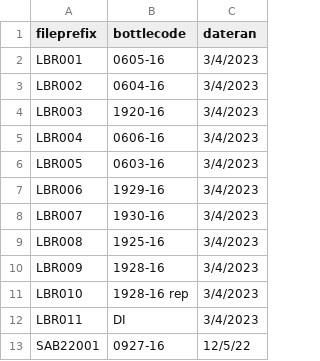
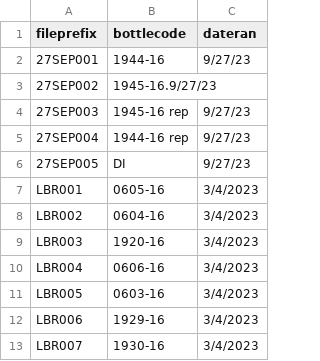
Before and after one commit to waterfolk/spec_scans, a CSV file: specscans_key.csv, drawn as a sheet; only a part is shown; the shorter side is filled out with more unchanged rows; the diff names each change by its address in the sheet, - before the commit and + after, or states it on an @@ line.

```diff
--- a/specscans_key.csv
+++ b/specscans_key.csv
+row 2: 27SEP001 | 1944-16 | 9/27/23
+row 3: 27SEP002 | 1945-16.9/27/23
+row 4: 27SEP003 | 1945-16 rep | 9/27/23
+row 5: 27SEP004 | 1944-16 rep | 9/27/23
+row 6: 27SEP005 | DI | 9/27/23
```
Also changed, not shown: 10 other files.
